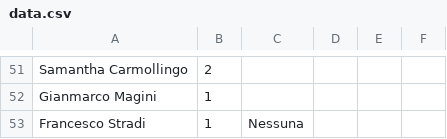
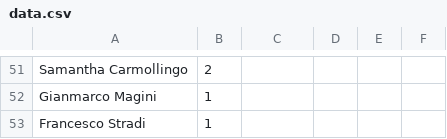
Before and after one commit to nicograzio/Sito_Matrimonio, a CSV file: reservations/data.csv, drawn as a sheet; only a part is shown, gaps mark what is left out.

Commit message:
Remove note from Francesco Stradi reservation
Deleted the 'Nessuna' note from Francesco Stradi's reservation entry in data.csv for consistency with other entries.

```diff
--- a/reservations/data.csv
+++ b/reservations/data.csv
@@ -52,2 +52,2 @@ Samantha Carmollingo,2,
 Gianmarco Magini,1,
-Francesco Stradi,1,Nessuna
+Francesco Stradi,1,
```
